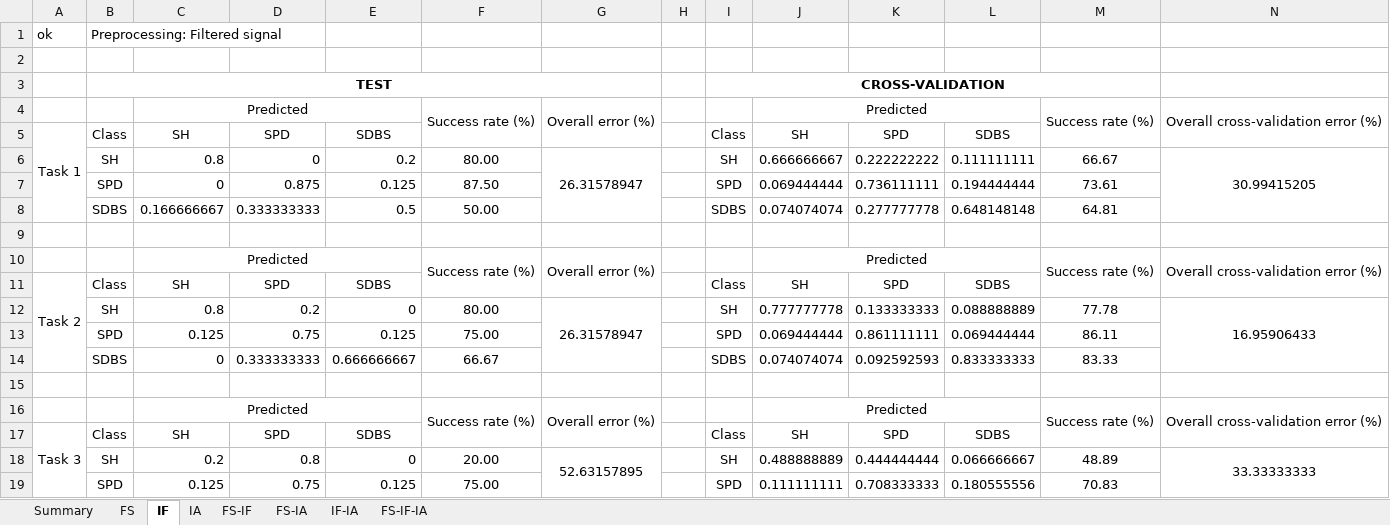
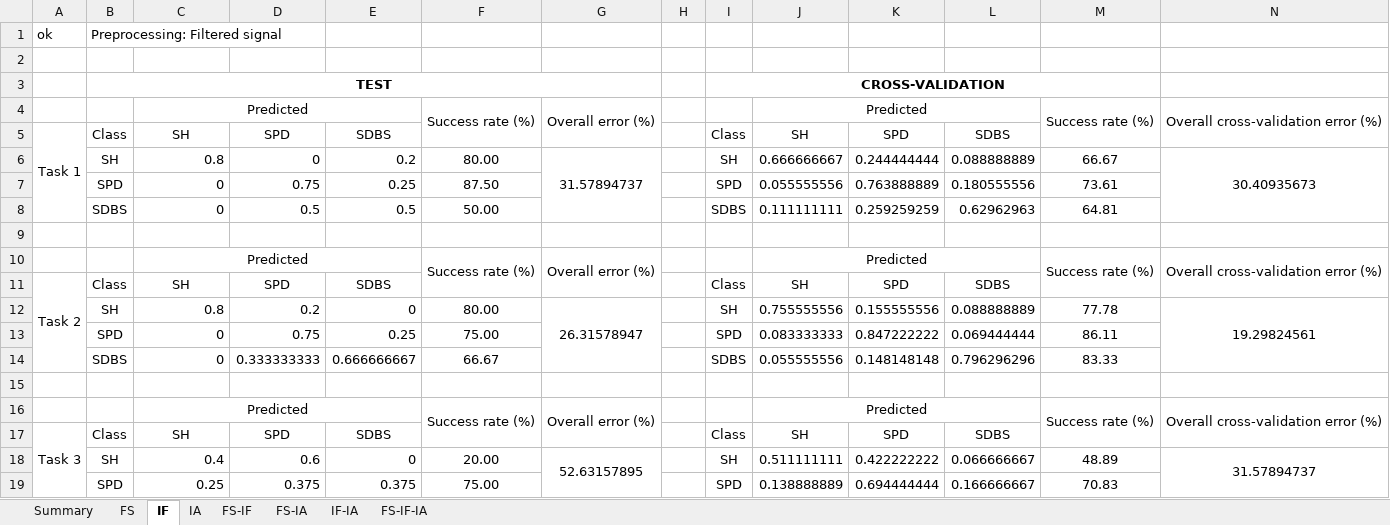
Before and after one commit to oliveirafhm/DR-Toolbox-Benchmark, an Excel workbook: PaperNeural/Results/ResultsMar2017-PCA.xlsx, sheet IF, drawn as a sheet; only a part is shown; values as stored, in another font and other column widths than the file's, no borders; removed rows and columns are numbered as before the commit, all else as after; the diff covers the shown part only; the diff names each change by its address in the sheet, - before the commit and + after, or states it on an @@ line.

```diff
--- a/PaperNeural/Results/ResultsMar2017-PCA.xlsx (sheet IF)
+++ b/PaperNeural/Results/ResultsMar2017-PCA.xlsx (sheet IF)
-G6: 26.31578947
+G6: 31.57894737
-K6: 0.222222222
+K6: 0.244444444
-L6: 0.111111111
+L6: 0.088888889
-N6: 30.99415205
+N6: 30.40935673
-D7: 0.875
+D7: 0.75
-E7: 0.125
+E7: 0.25
-J7: 0.069444444
+J7: 0.055555556
-K7: 0.736111111
+K7: 0.763888889
-L7: 0.194444444
+L7: 0.180555556
-C8: 0.166666667
+C8: 0
-D8: 0.333333333
+D8: 0.5
-J8: 0.074074074
+J8: 0.111111111
-K8: 0.277777778
+K8: 0.259259259
-L8: 0.648148148
+L8: 0.62962963
-J12: 0.777777778
+J12: 0.755555556
-K12: 0.133333333
+K12: 0.155555556
-N12: 16.95906433
+N12: 19.29824561
-C13: 0.125
+C13: 0
-E13: 0.125
+E13: 0.25
-J13: 0.069444444
+J13: 0.083333333
-K13: 0.861111111
+K13: 0.847222222
-J14: 0.074074074
+J14: 0.055555556
-K14: 0.092592593
+K14: 0.148148148
-L14: 0.833333333
+L14: 0.796296296
-C18: 0.2
+C18: 0.4
-D18: 0.8
+D18: 0.6
-J18: 0.488888889
+J18: 0.511111111
-K18: 0.444444444
+K18: 0.422222222
-N18: 33.33333333
+N18: 31.57894737
-row 19:  | SPD | 0.125 | 0.75 | 0.125 | 75.00 |  |  | SPD | 0.111111111 | 0.708333333 | 0.180555556 | 70.83
+row 19:  | SPD | 0.25 | 0.375 | 0.375 | 75.00 |  |  | SPD | 0.138888889 | 0.694444444 | 0.166666667 | 70.83
```
Also changed, not shown: 17 edited cells elsewhere in this sheet, sheet FS, sheet FS-IA, sheet IF-IA, sheet IA, sheet FS-IF-IA, sheet FS-IF, PaperNeural/Results/ResultsMar2017-Empty.xlsx, PaperNeural/Results/ResultsMar2017-Sammon_MI_1000_LR_0.3.xlsx, 45 other files.
